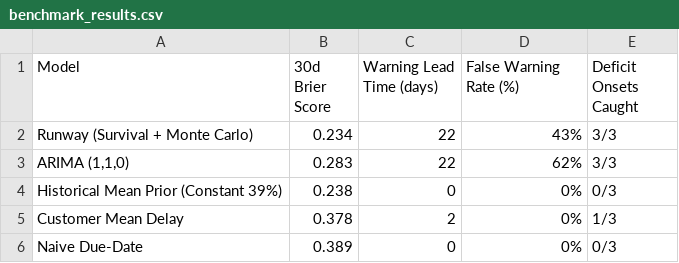
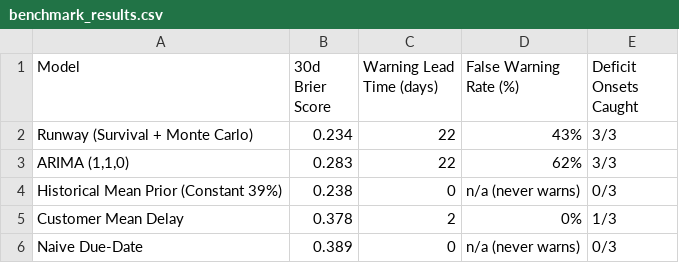
Before and after one commit to maimunaafrah341-maker/runway, a CSV file: data/benchmark_results.csv, drawn as a sheet.

Commit message:
fix(app): dark theme, live engine numbers, plain-language help
- Add .streamlit/config.toml dark theme so tabs, tables and buttons are readable
  (stop ignoring .streamlit/, ignore only secrets.toml)
- Replace typed-in dashboard values with numbers computed from the engine:
  cash change vs last week, crunch window and its bills, chart bill labels,
  lowest point, recovery date, 30-day safety buffer, buyer concentration
- Plain-language explainers on every section, question-style tab names
- Working WhatsApp share link (English / Hindi / Telugu) instead of a
  copy button that copied nothing
- Benchmark tab: explain each metric, honest limits; "n/a (never warns)"
  for models that never raise an alarm
- run_runway_pipeline no longer swaps a user's ledger for synthetic data
- demo.py: compute the buyer-concentration insight instead of hardcoding it
- README rewrite; require streamlit>=1.67

```diff
--- a/data/benchmark_results.csv
+++ b/data/benchmark_results.csv
@@ -3,4 +3,4 @@ Model,30d Brier Score,Warning Lead Time (days),False Warning Rate (%),Deficit On
 "ARIMA (1,1,0)",0.283,22,62%,3/3
-"Historical Mean Prior (Constant 39%)",0.238,0,0%,0/3
+"Historical Mean Prior (Constant 39%)",0.238,0,n/a (never warns),0/3
 "Customer Mean Delay",0.378,2,0%,1/3
-"Naive Due-Date",0.389,0,0%,0/3
+"Naive Due-Date",0.389,0,n/a (never warns),0/3
```
Also changed, not shown: 7 other files.
